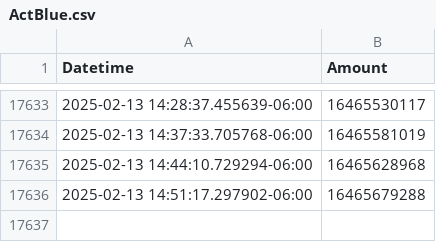
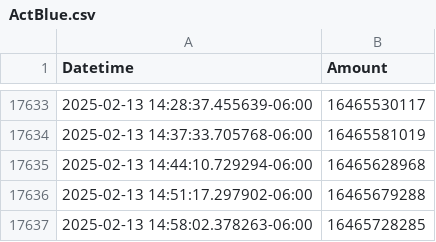
Before and after one commit to ColinODwanny/Act_Blue_Tracker, a CSV file: ActBlue.csv, drawn as a sheet; only a part is shown, gaps mark what is left out; the diff names each change by its address in the sheet, - before the commit and + after, or states it on an @@ line.

```diff
--- a/ActBlue.csv
+++ b/ActBlue.csv
+row 17637: 2025-02-13 14:58:02.378263-06:00 | 16465728285
```
